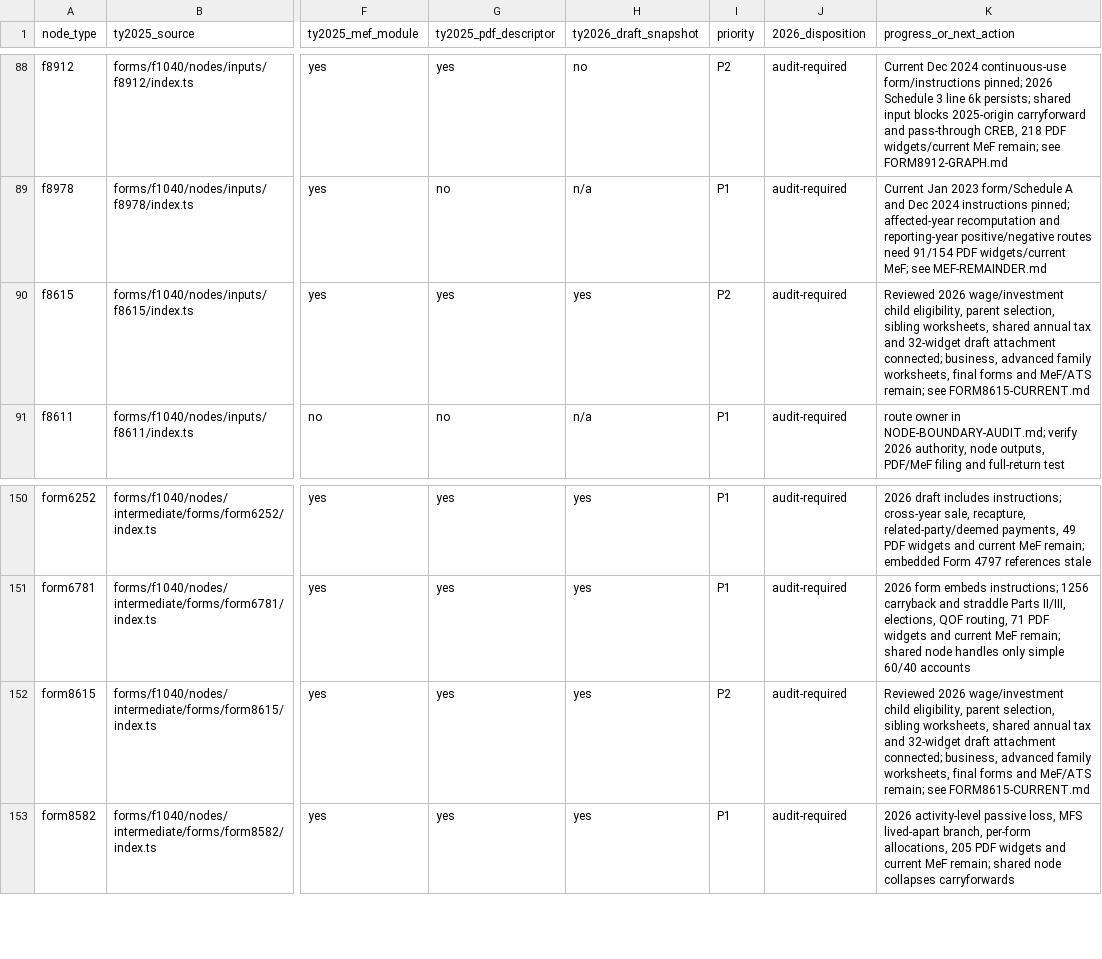
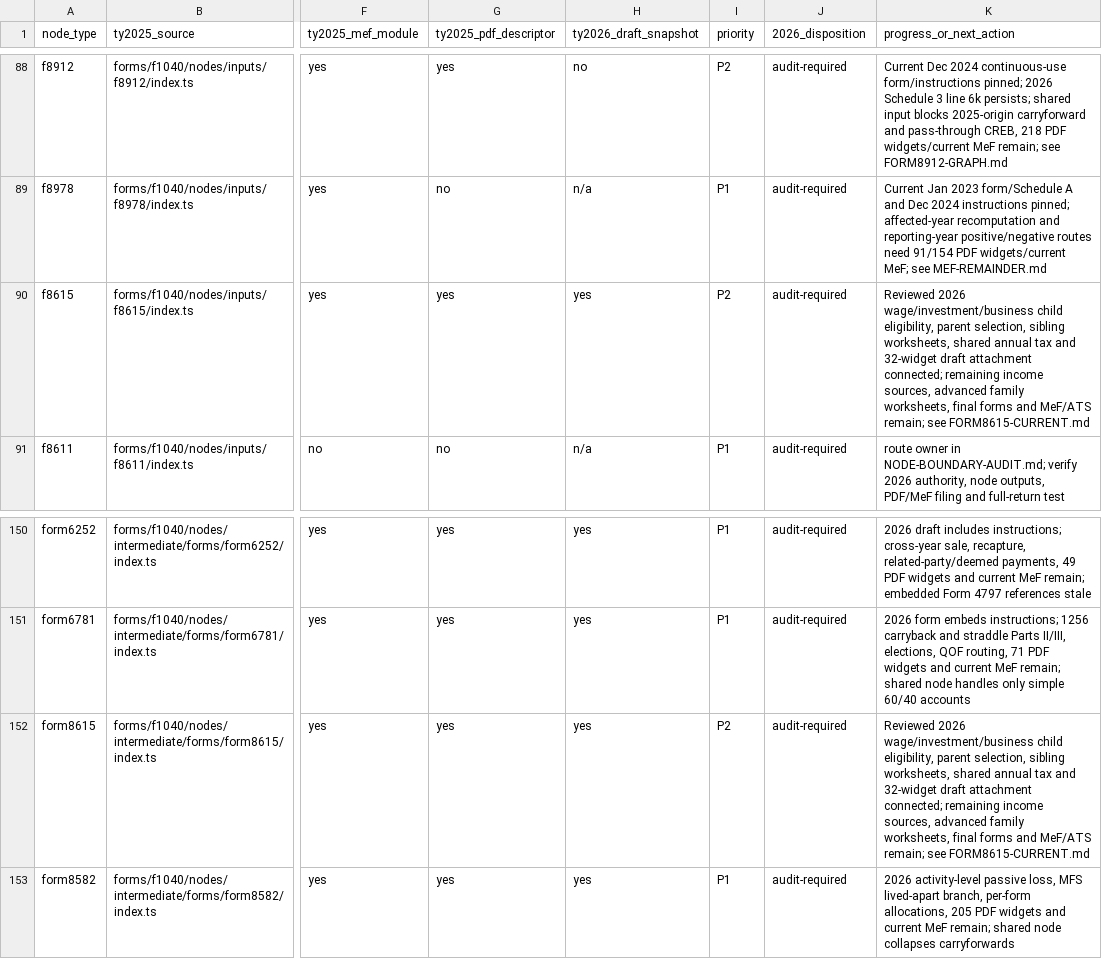
Before and after one commit to filedcom/opentax, a CSV file: docs/ty2026/inventories/node-coverage.csv, drawn as a sheet; only a part is shown, gaps mark what is left out; the diff names each change by its address in the sheet, - before the commit and + after, or states it on an @@ line.

Commit message:
feat(ty2026): reconcile business sources in child-tax worksheets

```diff
--- a/docs/ty2026/inventories/node-coverage.csv
+++ b/docs/ty2026/inventories/node-coverage.csv
-K90 (progress_or_next_action): Reviewed 2026 wage/investment child eligibility, parent selection, sibling worksheets, shared annual tax and 32-widget draft attachment connected; business, advanced family…
+K90 (progress_or_next_action): Reviewed 2026 wage/investment/business child eligibility, parent selection, sibling worksheets, shared annual tax and 32-widget draft attachment connected; remaining income sources, advanced family…
-K152 (progress_or_next_action): Reviewed 2026 wage/investment child eligibility, parent selection, sibling worksheets, shared annual tax and 32-widget draft attachment connected; business, advanced family…
+K152 (progress_or_next_action): Reviewed 2026 wage/investment/business child eligibility, parent selection, sibling worksheets, shared annual tax and 32-widget draft attachment connected; remaining income sources, advanced family…
```
Also changed, not shown: 15 other files.
